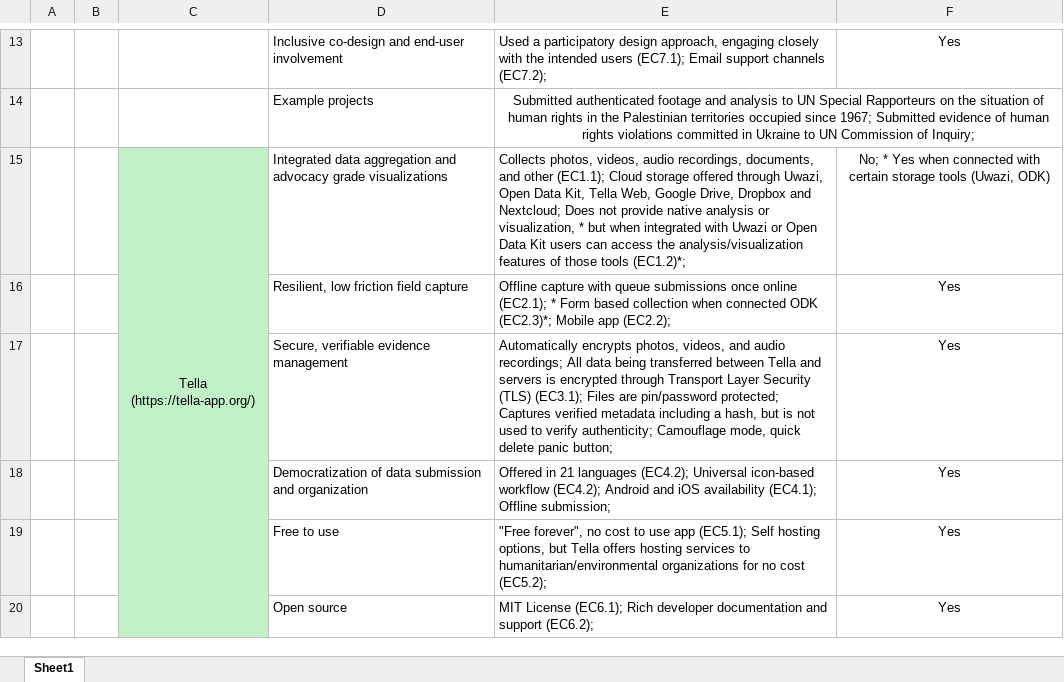
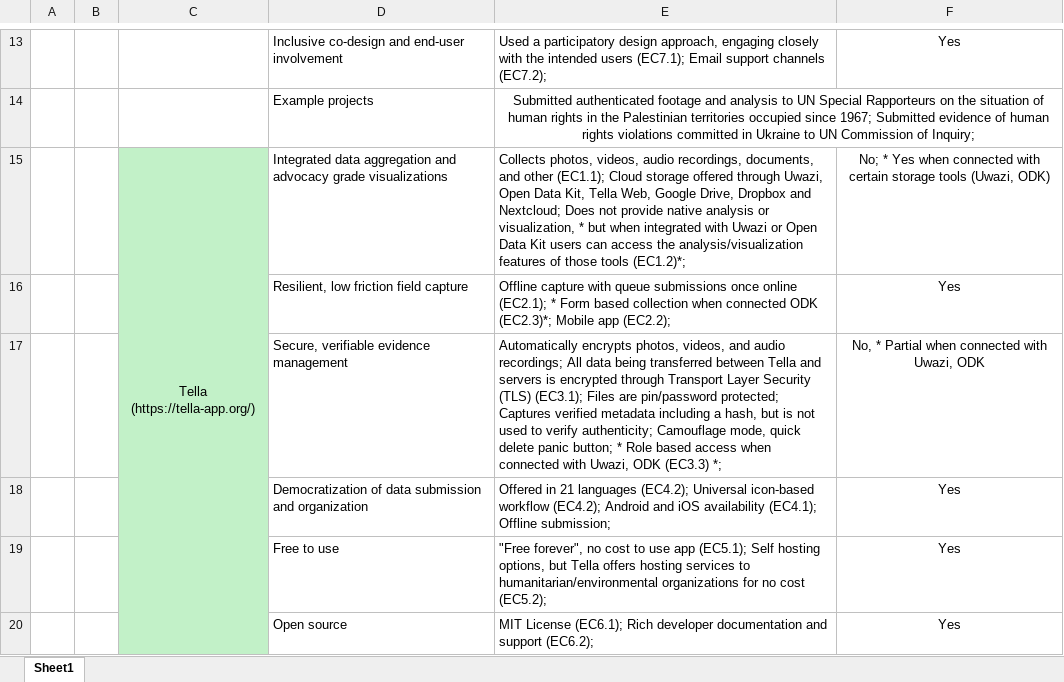
Before and after one commit to jjbush11/LegalMuscleAppendix, an Excel workbook: full_tool_evaluation_stylized.xlsx, sheet Sheet1, drawn as a sheet; only a part is shown, gaps mark what is left out; values as stored, in another font and other column widths than the file's, no borders; the diff names each change by its address in the sheet, - before the commit and + after, or states it on an @@ line.

```diff
--- a/full_tool_evaluation_stylized.xlsx (sheet Sheet1)
+++ b/full_tool_evaluation_stylized.xlsx (sheet Sheet1)
-E17: …panic button;
+E17: …panic button; * Role based access when connected with Uwazi, ODK (EC3.3) *;
-F17: Yes
+F17: No, * Partial when connected with Uwazi, ODK
```
Also changed, not shown: 1 other file.
